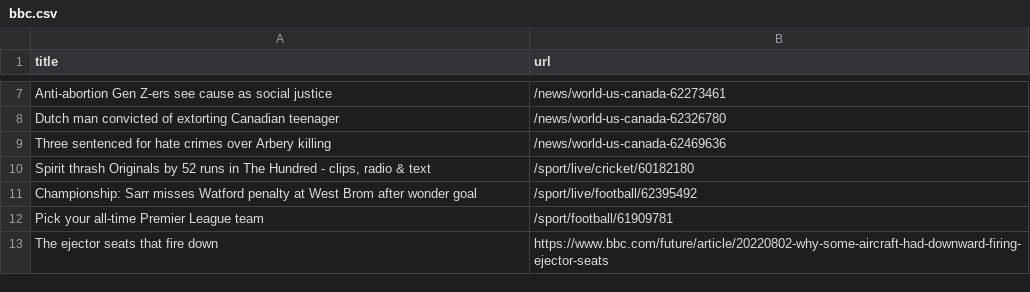
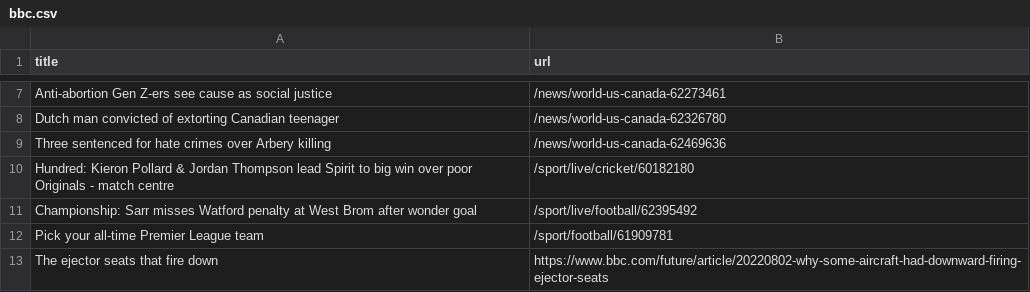
Before and after one commit to ErichBuergler/automatic-scraper-bbc, a CSV file: bbc.csv, drawn as a sheet; only a part is shown, gaps mark what is left out.

```diff
--- a/bbc.csv
+++ b/bbc.csv
@@ -9,3 +9,3 @@ Dutch man convicted of extorting Canadian teenager,/news/world-us-canada-6232678
 Three sentenced for hate crimes over Arbery killing,/news/world-us-canada-62469636
-"Spirit thrash Originals by 52 runs in The Hundred - clips, radio & text",/sport/live/cricket/60182180
+Hundred: Kieron Pollard & Jordan Thompson lead Spirit to big win over poor Originals - match centre,/sport/live/cricket/60182180
 Championship: Sarr misses Watford penalty at West Brom after wonder goal,/sport/live/football/62395492
```
